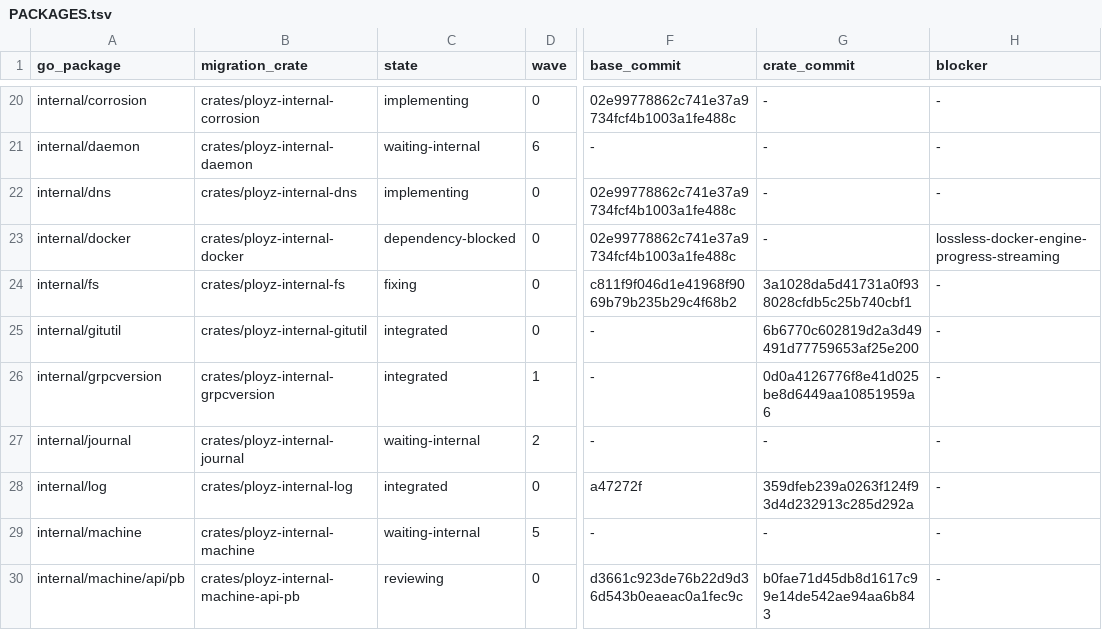
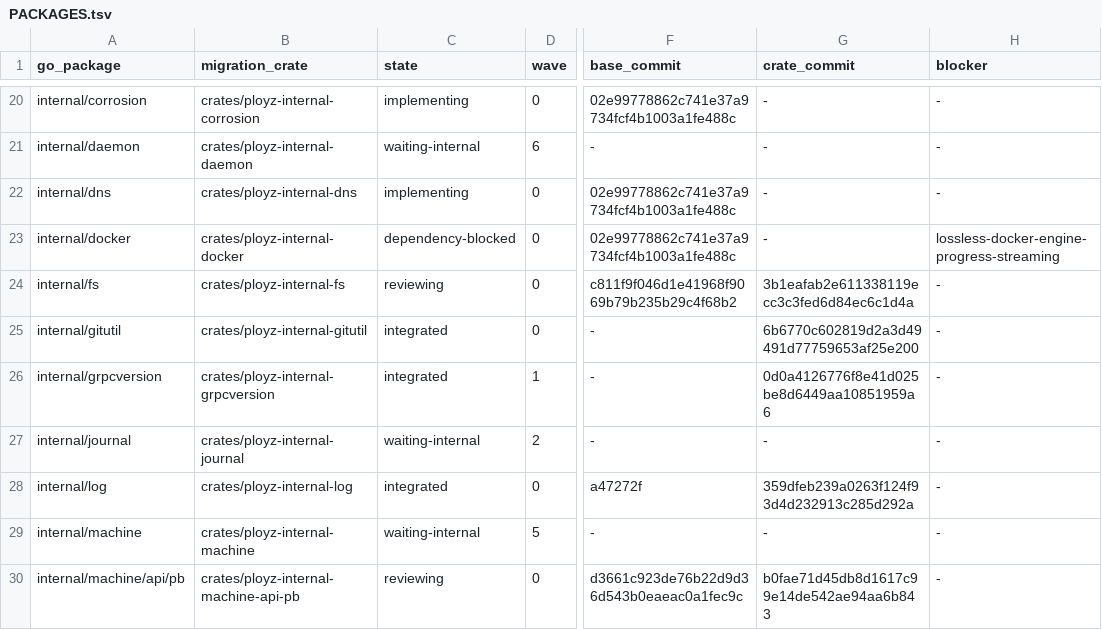
Before and after one commit to getployz/ployz-rust-port, a TSV file: migration/PACKAGES.tsv, drawn as a sheet; only a part is shown, gaps mark what is left out; the diff names each change by its address in the sheet, - before the commit and + after, or states it on an @@ line.

```diff
--- a/migration/PACKAGES.tsv
+++ b/migration/PACKAGES.tsv
-C24 (state): fixing
+C24 (state): reviewing
-G24 (crate_commit): 3a1028da5d41731a0f938028cfdb5c25b740cbf1
+G24 (crate_commit): 3b1eafab2e611338119ecc3c3fed6d84ec6c1d4a
```
Also changed, not shown: migration/TASKS.tsv.
